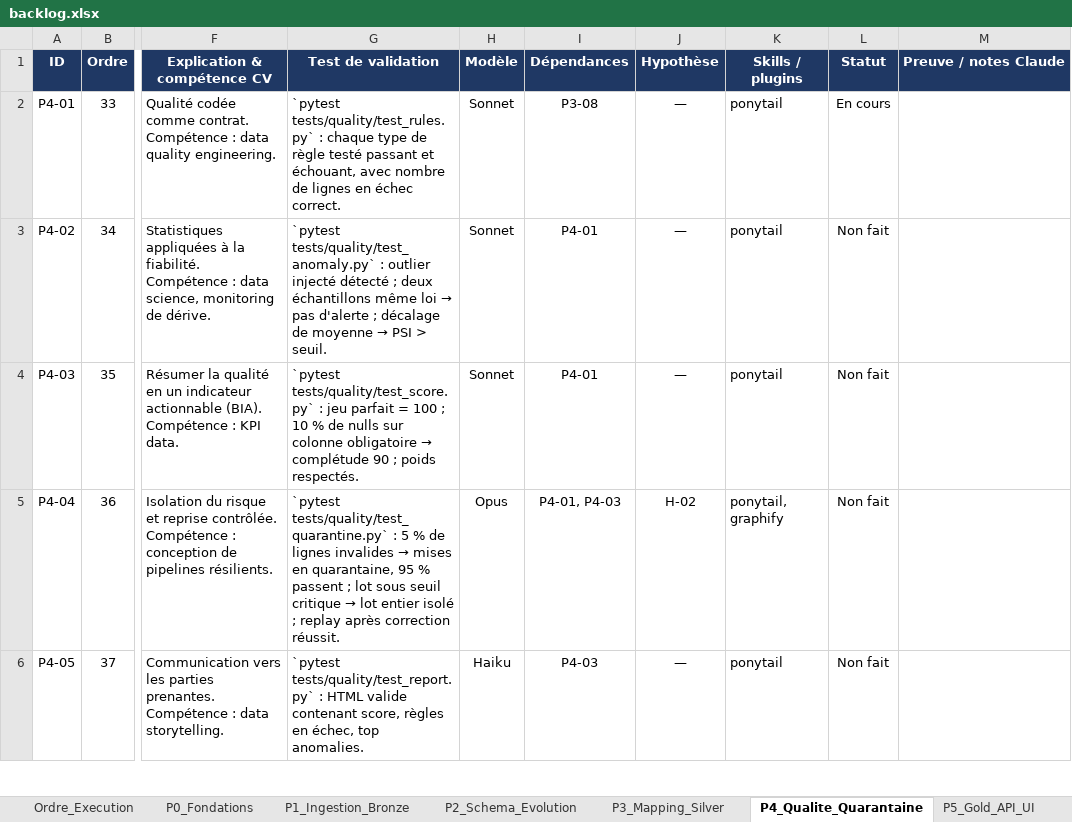
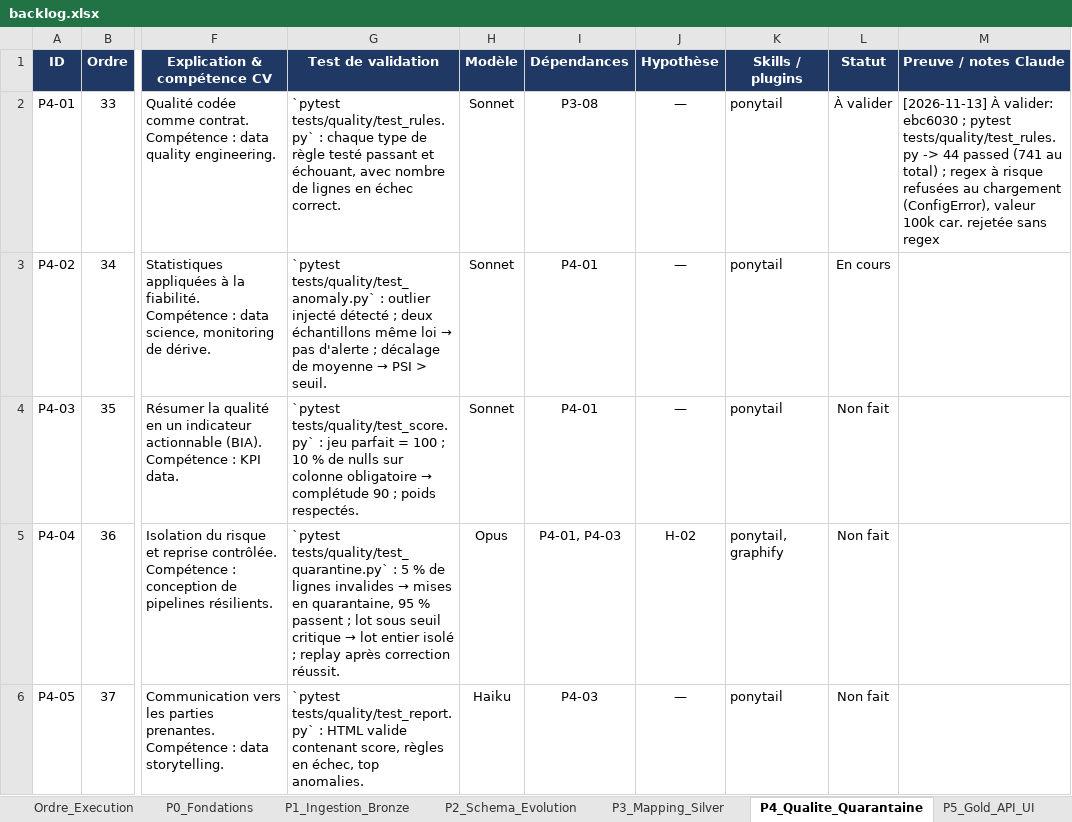
Before and after one commit to hajar-hamid-coder/adaptive-data-platform, an Excel workbook: backlog/backlog.xlsx, sheet P4_Qualite_Quarantaine, drawn as a sheet; only a part is shown, gaps mark what is left out; values as stored, in another font and other column widths than the file's, no borders; conditional formats not drawn; the diff names each change by its address in the sheet, - before the commit and + after, or states it on an @@ line.

```diff
--- a/backlog/backlog.xlsx (sheet P4_Qualite_Quarantaine)
+++ b/backlog/backlog.xlsx (sheet P4_Qualite_Quarantaine)
-L2 (Statut): En cours
+L2 (Statut): À valider
-M2 (Preuve / notes Claude): (empty)
+M2 (Preuve / notes Claude): [2026-11-13] À valider: ebc6030 ; pytest tests/quality/test_rules.py -> 44 passed (741 au total) ; regex à risque refusées au chargement (ConfigError), valeur 100k car. rejetée sans regex
-L3 (Statut): Non fait
+L3 (Statut): En cours
```
Also changed, not shown: 6 other files.
